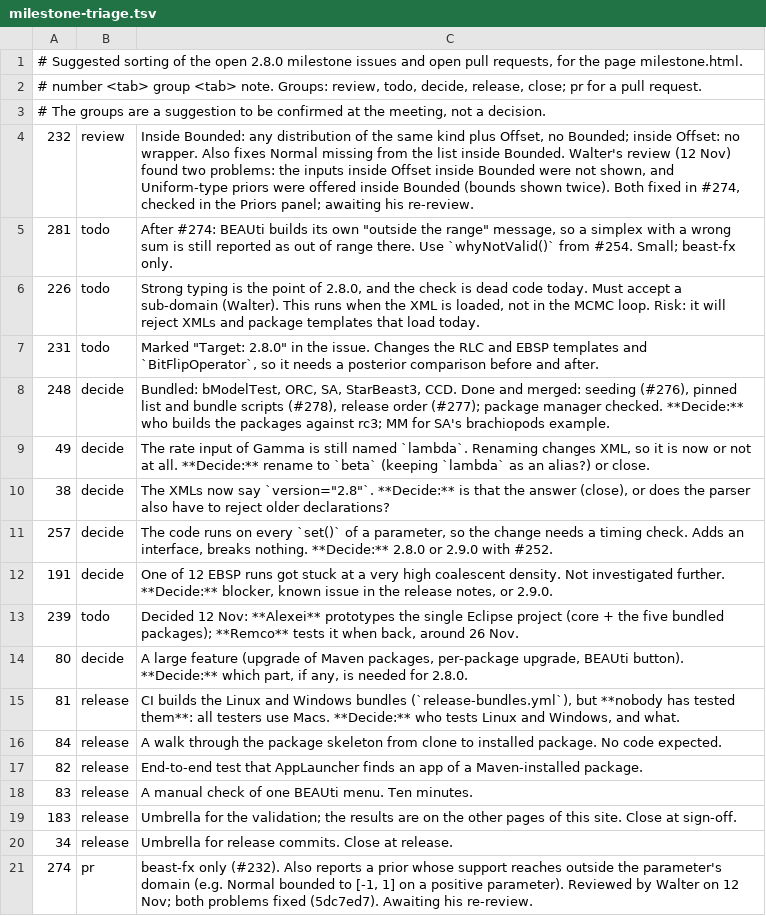
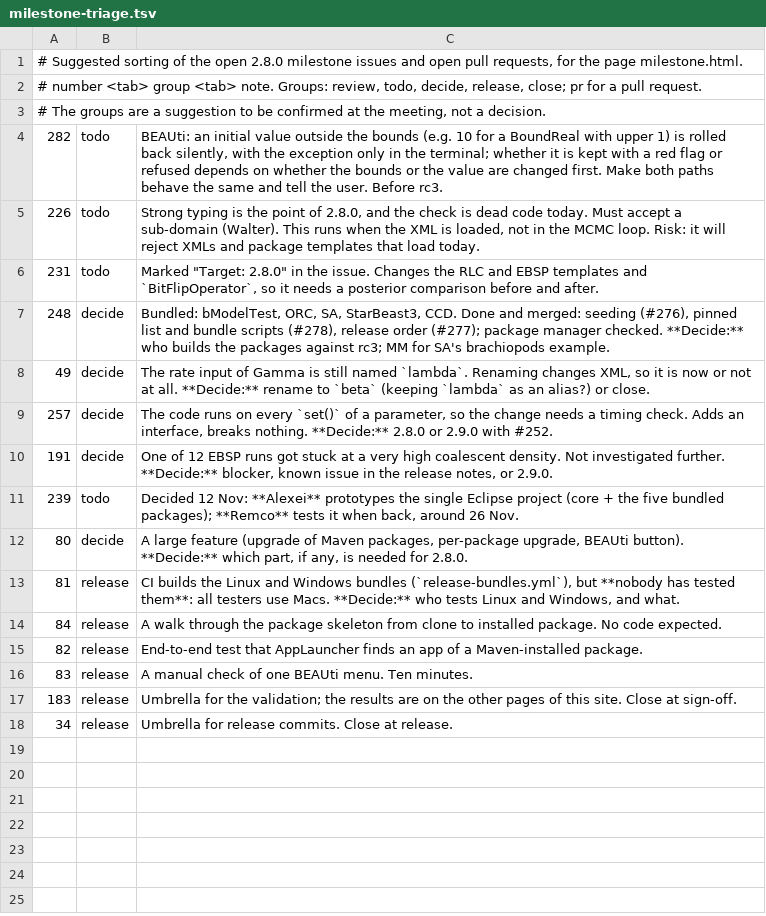
Before and after one commit to CompEvol/beast3-test, a TSV file: reports/milestone-triage.tsv, drawn as a sheet.

Commit message:
Milestone page: snapshot of 16 Nov; #274 and #283 merged, #282 added, #38 moved to 3.0.0
Triage drops #232, #281, #38 and #274 and adds #282 (silent rollback of an
invalid initial value in BEAUti, before rc3). ASSIGNMENTS: the bundled-package
launcher and scripts are merged; the packages rebuilt against rc3 are still to
do. Front page: the rc2 sign-off was set for 13 Nov.

```diff
--- a/reports/milestone-triage.tsv
+++ b/reports/milestone-triage.tsv
@@ -3,4 +3,3 @@
 # The groups are a suggestion to be confirmed at the meeting, not a decision.
-232	review	Inside Bounded: any distribution of the same kind plus Offset, no Bounded; inside Offset: no wrapper. Also fixes Normal missing from the list inside Bounded. Walter's review (12 Nov) found two problems: the inputs inside Offset inside Bounded were not shown, and Uniform-type priors were offered inside Bounded (bounds shown twice). Both fixed in #274, checked in the Priors panel; awaiting his re-review.
-281	todo	After #274: BEAUti builds its own "outside the range" message, so a simplex with a wrong sum is still reported as out of range there. Use `whyNotValid()` from #254. Small; beast-fx only.
+282	todo	BEAUti: an initial value outside the bounds (e.g. 10 for a BoundReal with upper 1) is rolled back silently, with the exception only in the terminal; whether it is kept with a red flag or refused depends on whether the bounds or the value are changed first. Make both paths behave the same and tell the user. Before rc3.
 226	todo	Strong typing is the point of 2.8.0, and the check is dead code today. Must accept a sub-domain (Walter). This runs when the XML is loaded, not in the MCMC loop. Risk: it will reject XMLs and package templates that load today.
@@ -9,3 +8,2 @@
 49	decide	The rate input of Gamma is still named `lambda`. Renaming changes XML, so it is now or not at all. **Decide:** rename to `beta` (keeping `lambda` as an alias?) or close.
-38	decide	The XMLs now say `version="2.8"`. **Decide:** is that the answer (close), or does the parser also have to reject older declarations?
 257	decide	The code runs on every `set()` of a parameter, so the change needs a timing check. Adds an interface, breaks nothing. **Decide:** 2.8.0 or 2.9.0 with #252.
@@ -20,2 +18 @@
 34	release	Umbrella for release commits. Close at release.
-274	pr	beast-fx only (#232). Also reports a prior whose support reaches outside the parameter's domain (e.g. Normal bounded to [-1, 1] on a positive parameter). Reviewed by Walter on 12 Nov; both problems fixed (5dc7ed7). Awaiting his re-review.
```
Also changed, not shown: 4 other files.
